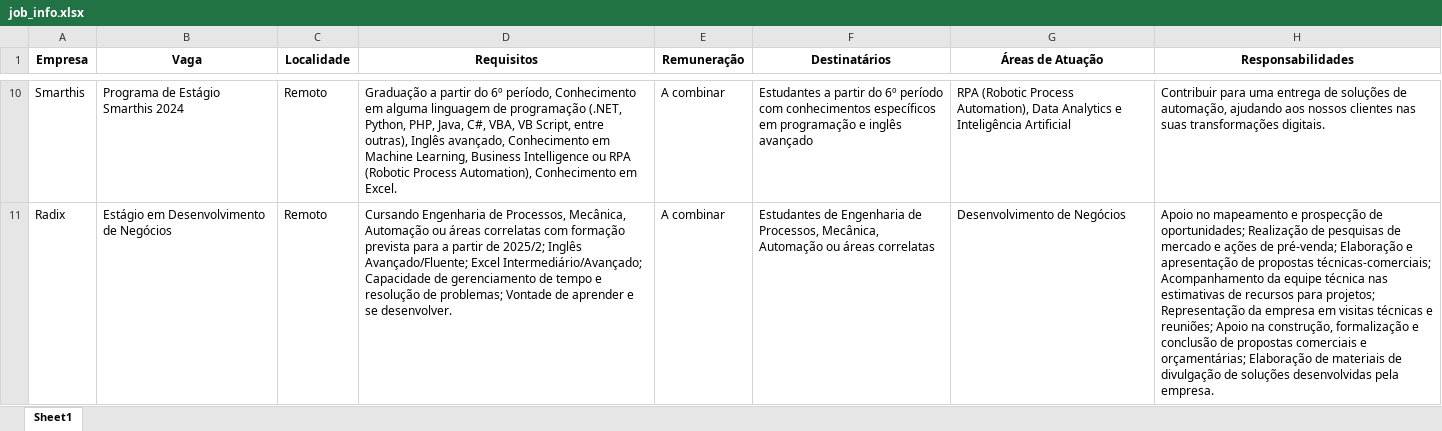
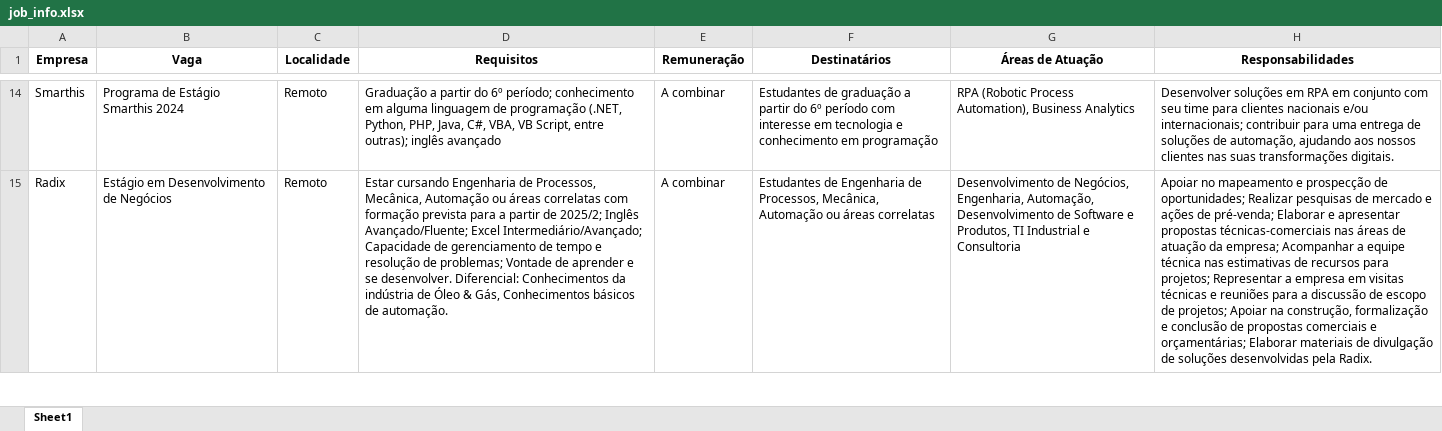
Before and after one commit to denilsonsoares/CHATBOT_CEE, an Excel workbook: job_info.xlsx, sheet Sheet1, drawn as a sheet; only a part is shown, gaps mark what is left out; values as stored, in another font and other column widths than the file's, no borders; addresses are those after the commit; the diff covers the shown part only; the diff names each change by its address in the sheet, - before the commit and + after, or states it on an @@ line.

```diff
--- a/job_info.xlsx (sheet Sheet1)
+++ b/job_info.xlsx (sheet Sheet1)
-D14 (Requisitos): …do 6º período, Conhecimento em alguma linguagem de programação (.NET, Python, PHP, Java, C#, VBA, VB Script, entre outras), Inglês avançado, Conhecimento em Machine Learning, Business Intelligence ou RPA (Robotic Process Automation), Conhecimento em Excel.
+D14 (Requisitos): …do 6º período; conhecimento em alguma linguagem de programação (.NET, Python, PHP, Java, C#, VBA, VB Script, entre outras); inglês avançado
-F14 (Destinatários): Estudantes a partir do 6º período com conhecimentos específicos em programação e inglês avançado
+F14 (Destinatários): Estudantes de graduação a partir do 6º período com interesse em tecnologia e conhecimento em programação
-G14 (Áreas de Atuação): …Process Automation), Data Analytics e Inteligência Artificial
+G14 (Áreas de Atuação): …Process Automation), Business Analytics
-H14 (Responsabilidades): Contribuir para uma…
+H14 (Responsabilidades): Desenvolver soluções em RPA em conjunto com seu time para clientes nacionais e/ou internacionais; contribuir para uma…
-D15 (Requisitos): Cursando Engenharia de Processos, Mecânica, Automação ou áreas correlatas com formação prevista para a partir de 2025/2; Inglês Avançado/Fluente; Excel Intermediário/Avançado; Capacidade de gerenciamento de tempo e resolução de problemas; Vontade de aprender e se desenvolver.
+D15 (Requisitos): Estar cursando Engenharia de Processos, Mecânica, Automação ou áreas correlatas com formação prevista para a partir de 2025/2; Inglês Avançado/Fluente; Excel Intermediário/Avançado; Capacidade de gerenciamento de tempo e resolução de problemas; Vontade de aprender e se desenvolver. Diferencial: Conhecimentos da indústria de Óleo & Gás, Conhecimentos básicos de automação.
-G15 (Áreas de Atuação): Desenvolvimento de Negócios
+G15 (Áreas de Atuação): Desenvolvimento de Negócios, Engenharia, Automação, Desenvolvimento de Software e Produtos, TI Industrial e Consultoria
-H15 (Responsabilidades): Apoio no mapeamento e prospecção de oportunidades; Realização de pesquisas de mercado e ações de pré-venda; Elaboração e apresentação de propostas técnicas-comerciais; Acompanhamento da equipe técnica nas estimativas de recursos para projetos; Representação da empresa em visitas técnicas e reuniões; Apoio na construção, formalização e conclusão de propostas comerciais e orçamentárias; Elaboração de materiais de divulgação de soluções desenvolvidas pela empresa.
+H15 (Responsabilidades): Apoiar no mapeamento e prospecção de oportunidades; Realizar pesquisas de mercado e ações de pré-venda; Elaborar e apresentar propostas técnicas-comerciais nas áreas de atuação da empresa; Acompanhar a equipe técnica nas estimativas de recursos para projetos; Representar a empresa em visitas técnicas e reuniões para a discussão de escopo de projetos; Apoiar na construção, formalização e conclusão de propostas comerciais e orçamentárias; Elaborar materiais de divulgação de soluções desenvolvidas pela Radix.
```
Also changed, not shown: 4 added rows and 30 edited cells elsewhere in this sheet, 3 other files.
